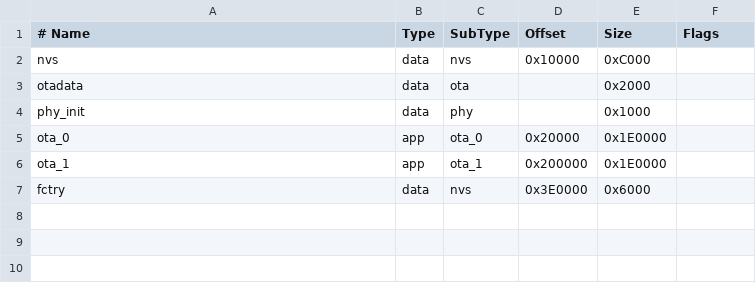
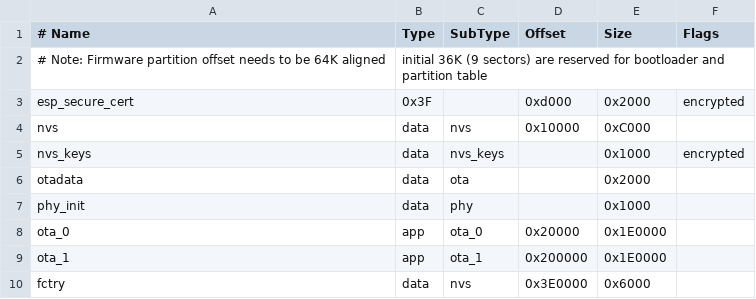
Before and after one commit to Shoopity/Matter_Notification_Device, a CSV file: led_device/partitions.csv, drawn as a sheet; the diff names each change by its address in the sheet, - before the commit and + after, or states it on an @@ line.

Commit message:
feat: initialize Matter LED driver and configure ESP32 build environment

```diff
--- a/led_device/partitions.csv
+++ b/led_device/partitions.csv
+row 2: # Note: Firmware partition offset needs to be 64K aligned | initial 36K (9 sectors) are reserved for bootloader and partition table
+row 3: esp_secure_cert | 0x3F |  | 0xd000 | 0x2000 | encrypted
+row 5: nvs_keys | data | nvs_keys |  | 0x1000 | encrypted
```
Also changed, not shown: 17 other files.
